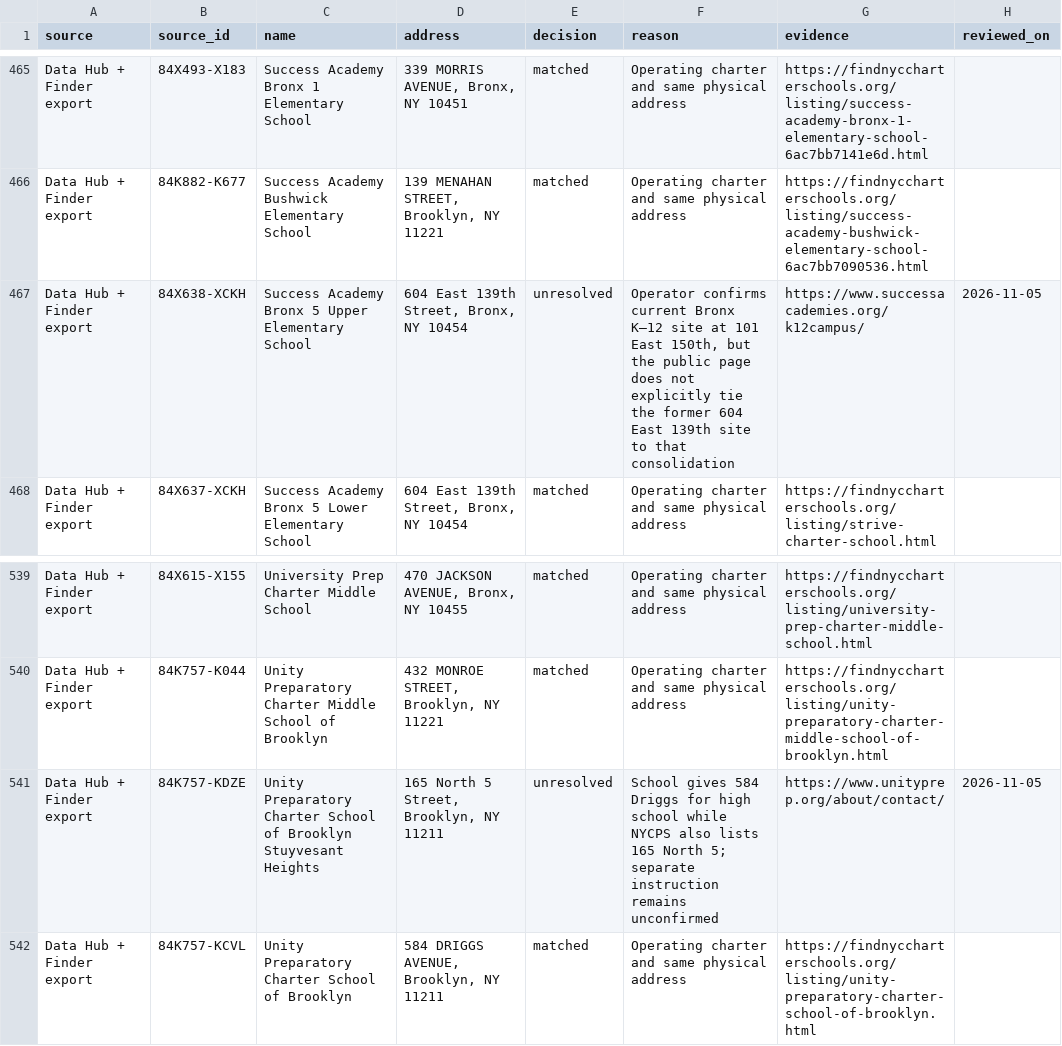
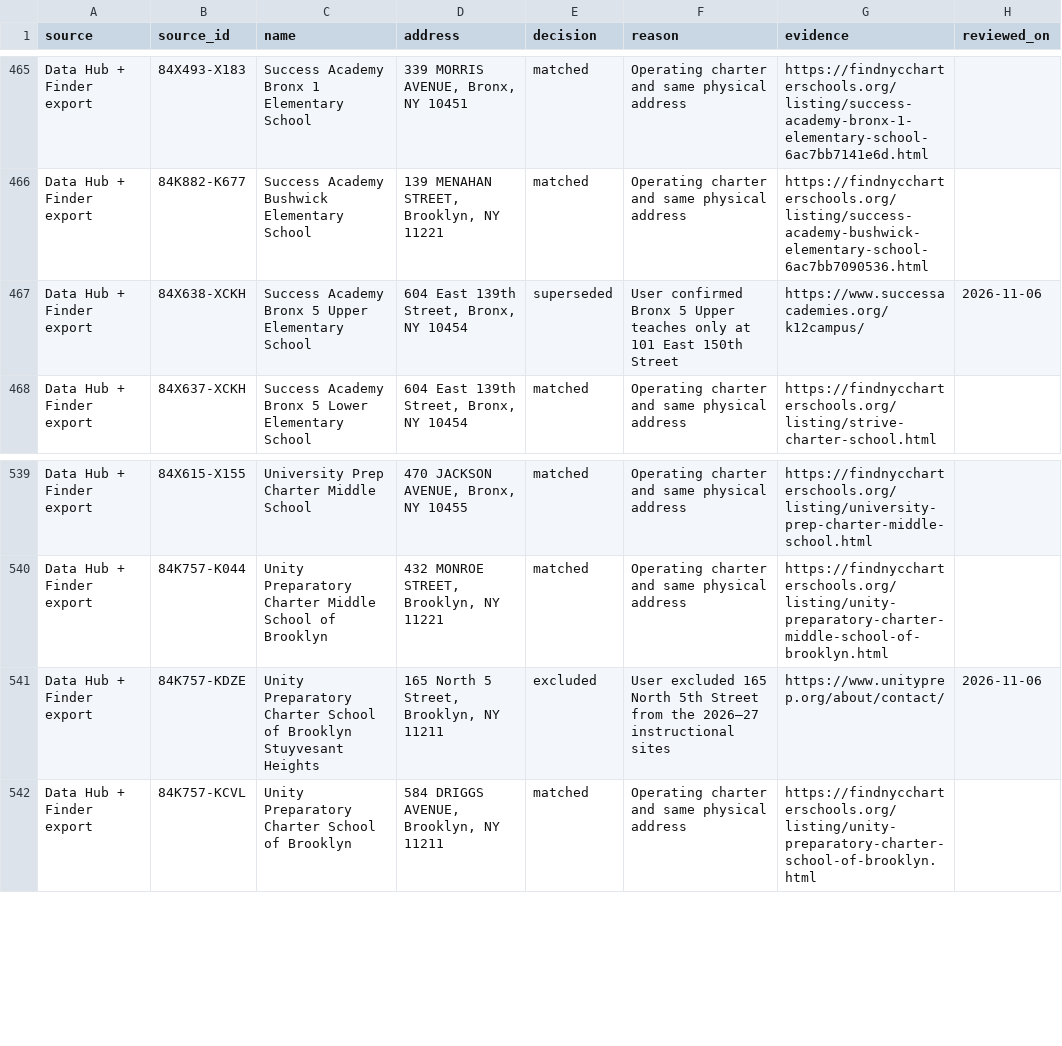
Before and after one commit to jammysay/nycCharterMap, a CSV file: reconciliation.csv, drawn as a sheet; only a part is shown, gaps mark what is left out; the diff covers the shown part only.

```diff
--- a/reconciliation.csv
+++ b/reconciliation.csv
@@ -466,3 +466,3 @@ Data Hub + Finder export,84X493-X183,Success Academy Bronx 1 Elementary School,"
 Data Hub + Finder export,84K882-K677,Success Academy Bushwick Elementary School,"139 MENAHAN STREET, Brooklyn, NY 11221",matched,Operating charter and same physical address,https://findnyccharterschools.org/listing/success-academy-bushwick-elementary-school-6ac7bb7090536.html,
-Data Hub + Finder export,84X638-XCKH,Success Academy Bronx 5 Upper Elementary School,"604 East 139th Street, Bronx, NY 10454",unresolved,"Operator confirms current Bronx K–12 site at 101 East 150th, but the public page does not explicitly tie the former 604 East 139th site to that consolidation",https://www.successacademies.org/k12campus/,2026-11-05
+Data Hub + Finder export,84X638-XCKH,Success Academy Bronx 5 Upper Elementary School,"604 East 139th Street, Bronx, NY 10454",superseded,User confirmed Bronx 5 Upper teaches only at 101 East 150th Street,https://www.successacademies.org/k12campus/,2026-11-06
 Data Hub + Finder export,84X637-XCKH,Success Academy Bronx 5 Lower Elementary School,"604 East 139th Street, Bronx, NY 10454",matched,Operating charter and same physical address,https://findnyccharterschools.org/listing/strive-charter-school.html,
@@ -540,3 +540,3 @@ Data Hub + Finder export,84X615-X155,University Prep Charter Middle School,"470
 Data Hub + Finder export,84K757-K044,Unity Preparatory Charter Middle School of Brooklyn,"432 MONROE STREET, Brooklyn, NY 11221",matched,Operating charter and same physical address,https://findnyccharterschools.org/listing/unity-preparatory-charter-middle-school-of-brooklyn.html,
-Data Hub + Finder export,84K757-KDZE,Unity Preparatory Charter School of Brooklyn Stuyvesant Heights,"165 North 5 Street, Brooklyn, NY 11211",unresolved,School gives 584 Driggs for high school while NYCPS also lists 165 North 5; separate instruction remains unconfirmed,https://www.unityprep.org/about/contact/,2026-11-05
+Data Hub + Finder export,84K757-KDZE,Unity Preparatory Charter School of Brooklyn Stuyvesant Heights,"165 North 5 Street, Brooklyn, NY 11211",excluded,User excluded 165 North 5th Street from the 2026–27 instructional sites,https://www.unityprep.org/about/contact/,2026-11-06
 Data Hub + Finder export,84K757-KCVL,Unity Preparatory Charter School of Brooklyn,"584 DRIGGS AVENUE, Brooklyn, NY 11211",matched,Operating charter and same physical address,https://findnyccharterschools.org/listing/unity-preparatory-charter-school-of-brooklyn.html,
```
Also changed, not shown: 1 added row and 26 edited cells elsewhere in this file, campuses.csv, 2 other files.
